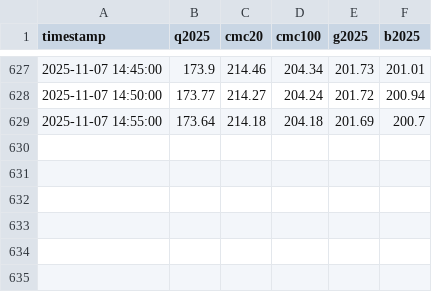
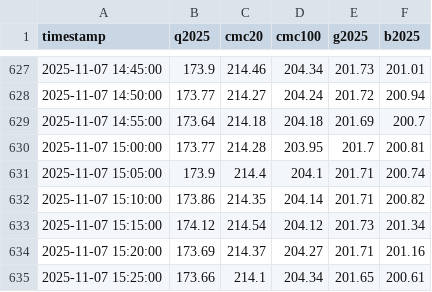
Before and after one commit to huangchaosuper/huangchaosuper.github.io, a CSV file: data/index.csv, drawn as a sheet; only a part is shown, gaps mark what is left out.

```diff
--- a/data/index.csv
+++ b/data/index.csv
@@ -629 +629,7 @@ timestamp,q2025,cmc20,cmc100,g2025,b2025
 2025-11-07 14:55:00,173.64,214.18,204.18,201.69,200.7
+2025-11-07 15:00:00,173.77,214.28,203.95,201.7,200.81
+2025-11-07 15:05:00,173.9,214.4,204.1,201.71,200.74
+2025-11-07 15:10:00,173.86,214.35,204.14,201.71,200.82
+2025-11-07 15:15:00,174.12,214.54,204.12,201.73,201.34
+2025-11-07 15:20:00,173.69,214.37,204.27,201.71,201.16
+2025-11-07 15:25:00,173.66,214.1,204.34,201.65,200.61
```
Also changed, not shown: data/market.csv.
